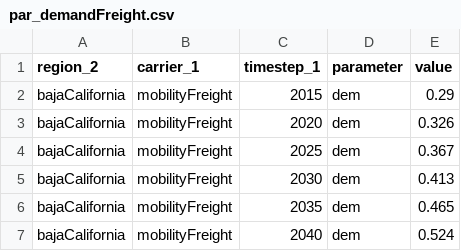
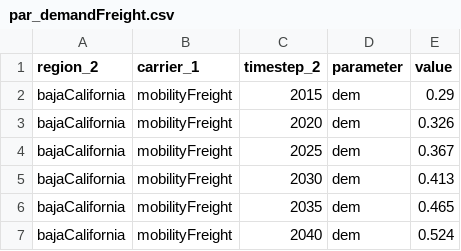
Before and after one commit to leonardgoeke/northAmerica_AnyMOD, a CSV file: modelData/general/par_demandFreight.csv, drawn as a sheet; only a part is shown; the diff names each change by its address in the sheet, - before the commit and + after, or states it on an @@ line.

```diff
--- a/modelData/general/par_demandFreight.csv
+++ b/modelData/general/par_demandFreight.csv
-C1: timestep_1
+C1: timestep_2
```
Also changed, not shown: modelData/exchange/par_transportH2.csv, modelData/general/par_potentialBiomass.csv, 24 other files.
